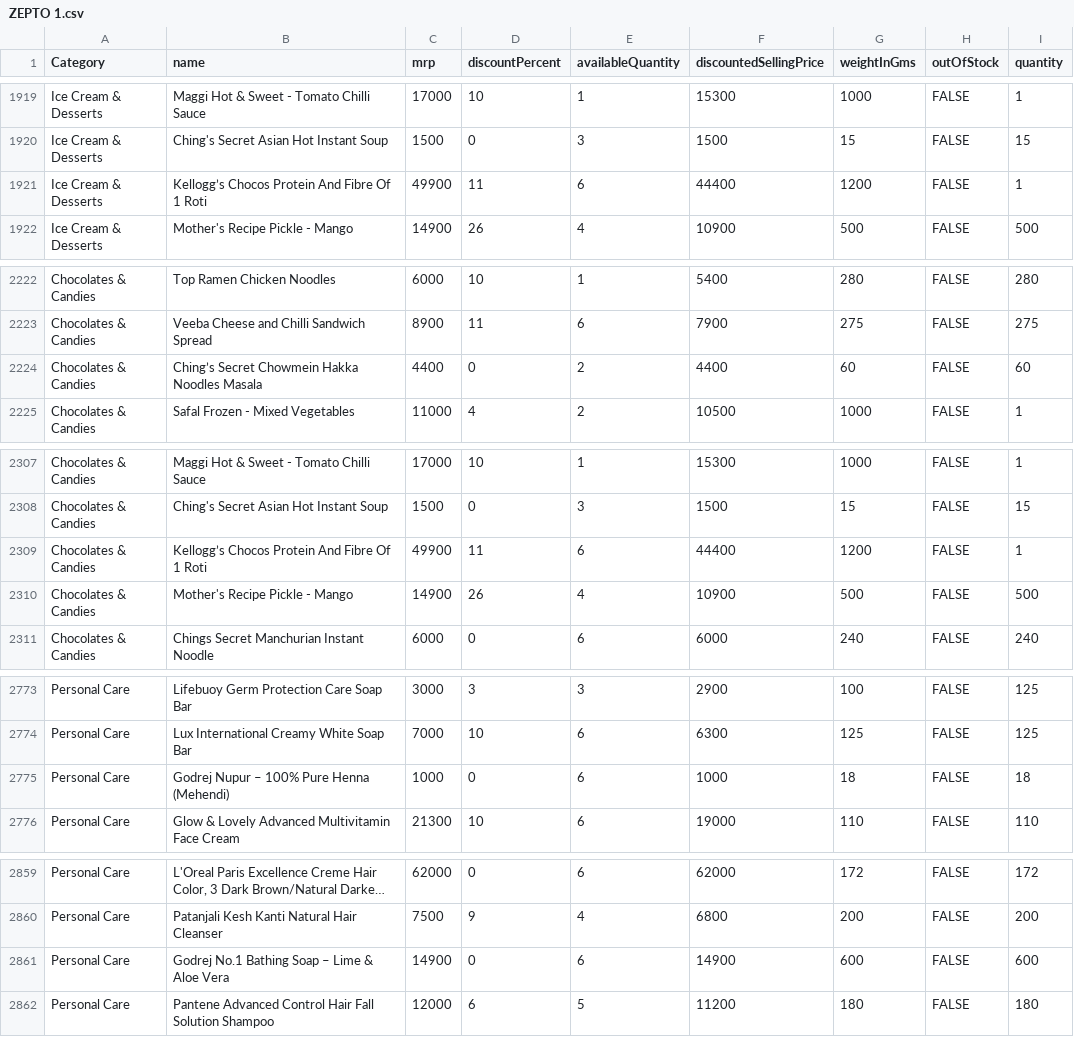
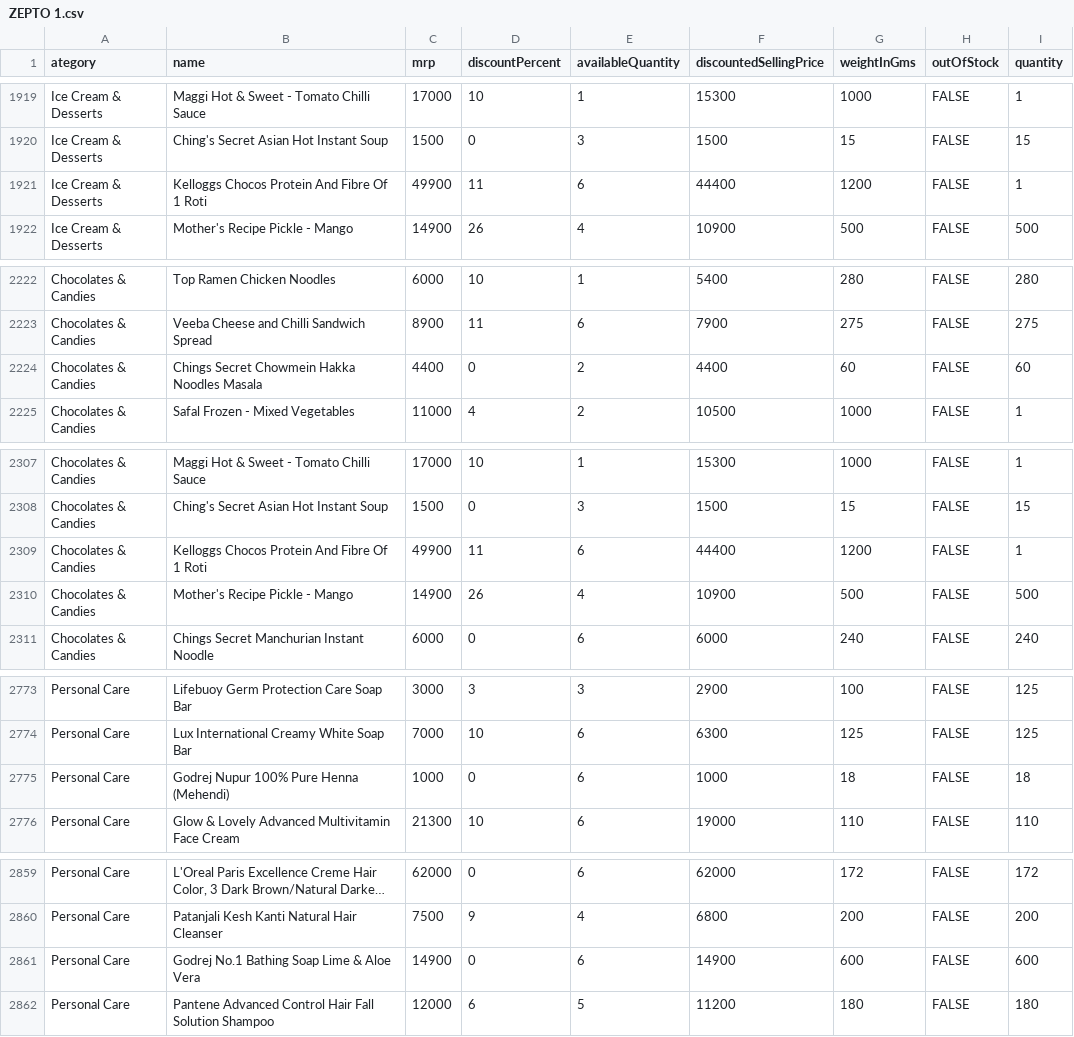
Before and after one commit to krishna-s976/Zepto-analysis, a CSV file: ZEPTO 1.csv, drawn as a sheet; only a part is shown, gaps mark what is left out; long unchanged cells end in …; the diff covers the shown part only; the diff names each change by its address in the sheet, - before the commit and + after, or states it on an @@ line.

```diff
--- a/ZEPTO 1.csv
+++ b/ZEPTO 1.csv
-A1: Category
+A1: ategory
-B1921 (name): Kellogg’s Chocos Protein And Fibre Of 1 Roti
+B1921 (name): Kelloggs Chocos Protein And Fibre Of 1 Roti
-B2224 (name): Ching’s Secret Chowmein Hakka Noodles Masala
+B2224 (name): Chings Secret Chowmein Hakka Noodles Masala
-B2309 (name): Kellogg’s Chocos Protein And Fibre Of 1 Roti
+B2309 (name): Kelloggs Chocos Protein And Fibre Of 1 Roti
-B2775 (name): Godrej Nupur – 100% Pure Henna (Mehendi)
+B2775 (name): Godrej Nupur 100% Pure Henna (Mehendi)
-B2861 (name): Godrej No.1 Bathing Soap – Lime & Aloe Vera
+B2861 (name): Godrej No.1 Bathing Soap Lime & Aloe Vera
```
Also changed, not shown: 9 edited cells elsewhere in this file.
